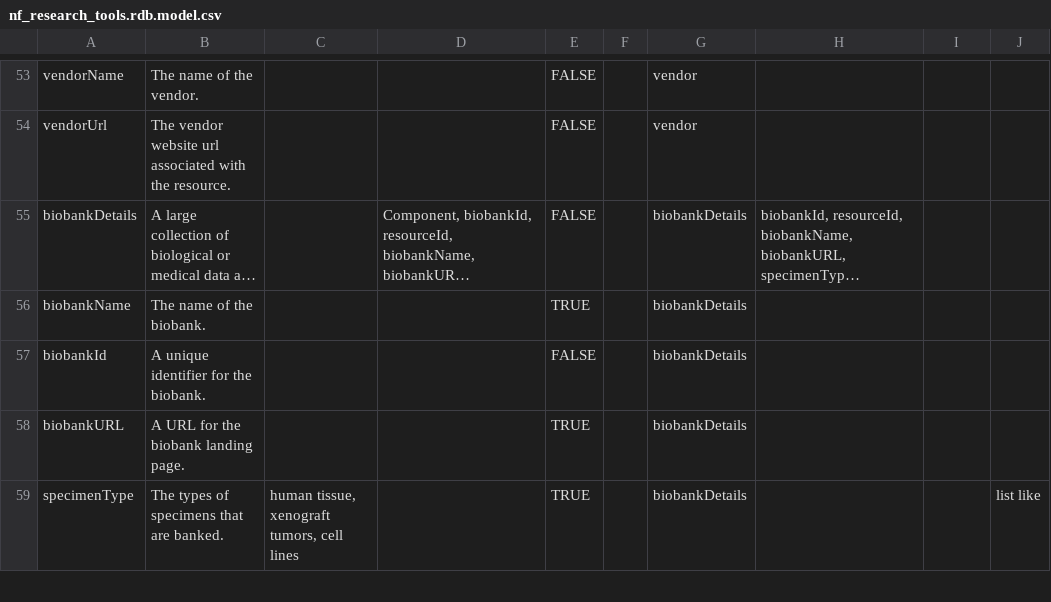
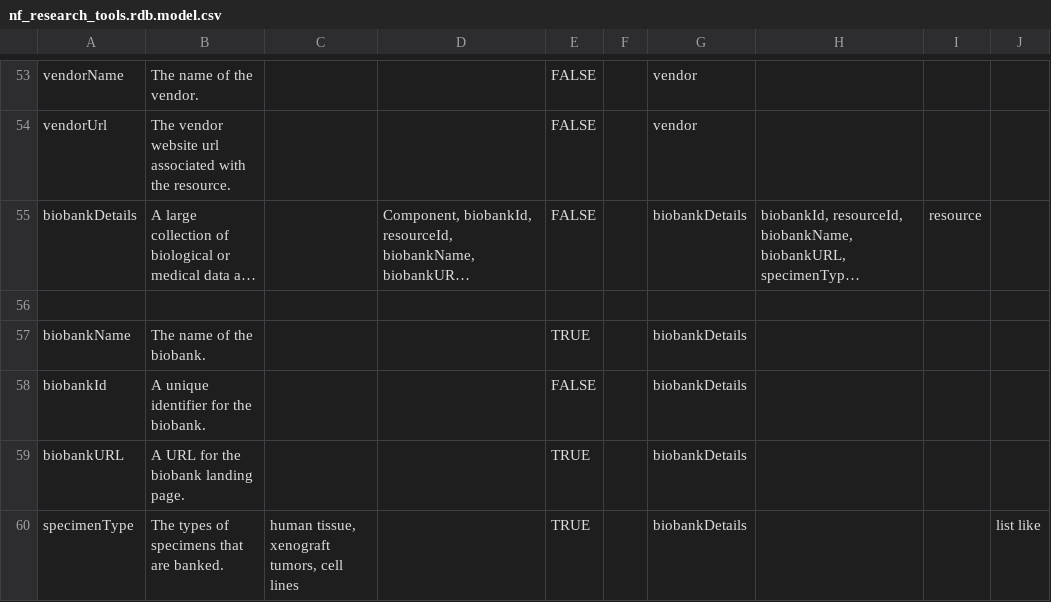
Before and after one commit to nf-osi/nf-research-tools-schema, a CSV file: nf_research_tools.rdb.model.csv, drawn as a sheet; only a part is shown, gaps mark what is left out; long unchanged cells end in …; the diff names each change by its address in the sheet, - before the commit and + after, or states it on an @@ line.

Commit message:
Update nf_research_tools.rdb.model.csv

```diff
--- a/nf_research_tools.rdb.model.csv
+++ b/nf_research_tools.rdb.model.csv
-I55: (empty)
+I55: resource
+row 56: (empty)
```
